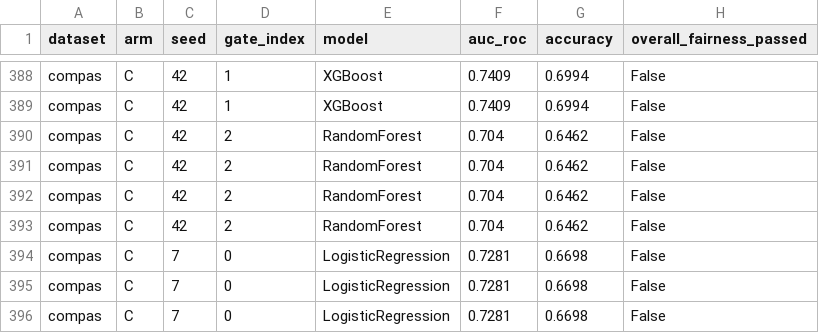
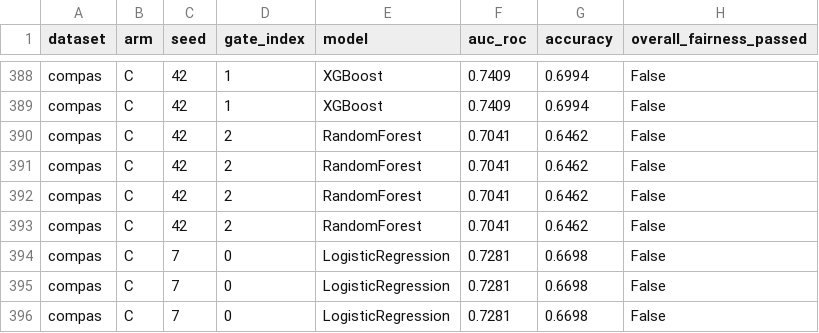
Before and after one commit to chenduran-nag/AegisML, a CSV file: experiments/results/fairness_trajectory.csv, drawn as a sheet; only a part is shown, gaps mark what is left out; the diff names each change by its address in the sheet, - before the commit and + after, or states it on an @@ line.

```diff
--- a/experiments/results/fairness_trajectory.csv
+++ b/experiments/results/fairness_trajectory.csv
-F390:F393 (auc_roc): 0.704
+F390:F393 (auc_roc): 0.7041
```
Also changed, not shown: experiments/results/runs.csv, experiments/results/summary.csv, 8 other files.
